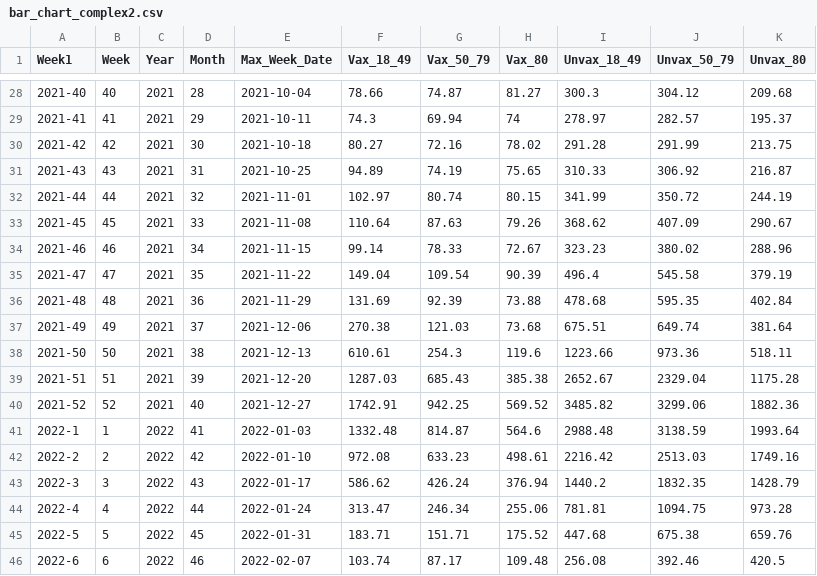
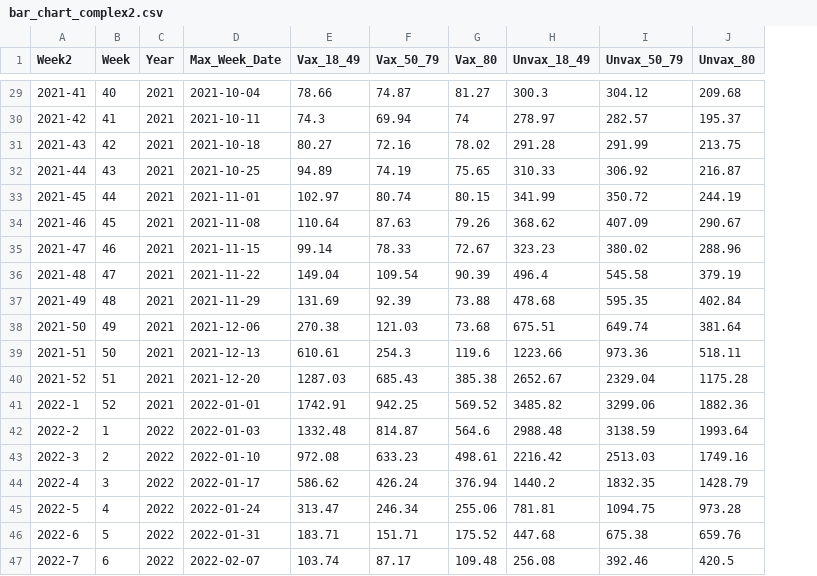
Before and after one commit to VCG/trust_in_science, a CSV file: bar_chart/complex/data/bar_chart_complex2.csv, drawn as a sheet; only a part is shown, gaps mark what is left out; removed rows and columns are numbered as before the commit, all else as after; the diff covers the shown part only; the diff names each change by its address in the sheet, - before the commit and + after, or states it on an @@ line.

```diff
--- a/bar_chart/complex/data/bar_chart_complex2.csv
+++ b/bar_chart/complex/data/bar_chart_complex2.csv
-column D (Month), rows 28-46: 28 | 29 | 30 | 31 | 32 | 33 | 34 | 35 | 36 | 37 | 38 | 39 | 40 | 41 | 42 | 43 | 44 | 45 | 46
-A1: Week1
+A1: Week2
-A29 (Week2): 2021-40
+A29 (Week2): 2021-41
-A30 (Week2): 2021-41
+A30 (Week2): 2021-42
-A31 (Week2): 2021-42
+A31 (Week2): 2021-43
-A32 (Week2): 2021-43
+A32 (Week2): 2021-44
-A33 (Week2): 2021-44
+A33 (Week2): 2021-45
-A34 (Week2): 2021-45
+A34 (Week2): 2021-46
-A35 (Week2): 2021-46
+A35 (Week2): 2021-47
-A36 (Week2): 2021-47
+A36 (Week2): 2021-48
-A37 (Week2): 2021-48
+A37 (Week2): 2021-49
-A38 (Week2): 2021-49
+A38 (Week2): 2021-50
-A39 (Week2): 2021-50
+A39 (Week2): 2021-51
-A40 (Week2): 2021-51
+A40 (Week2): 2021-52
-A41 (Week2): 2021-52
+A41 (Week2): 2022-1
-D41 (Max_Week_Date): 2021-12-27
+D41 (Max_Week_Date): 2022-01-01
-A42 (Week2): 2022-1
+A42 (Week2): 2022-2
-A43 (Week2): 2022-2
+A43 (Week2): 2022-3
-A44 (Week2): 2022-3
+A44 (Week2): 2022-4
-A45 (Week2): 2022-4
+A45 (Week2): 2022-5
-A46 (Week2): 2022-5
+A46 (Week2): 2022-6
-A47 (Week2): 2022-6
+A47 (Week2): 2022-7
```
Also changed, not shown: 1 added row and 26 edited cells elsewhere in this file, 15 other files.
